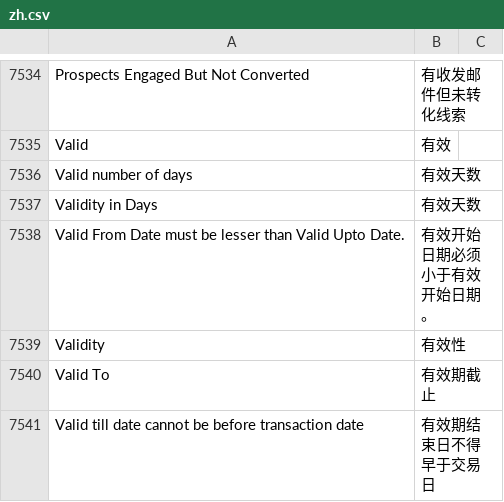
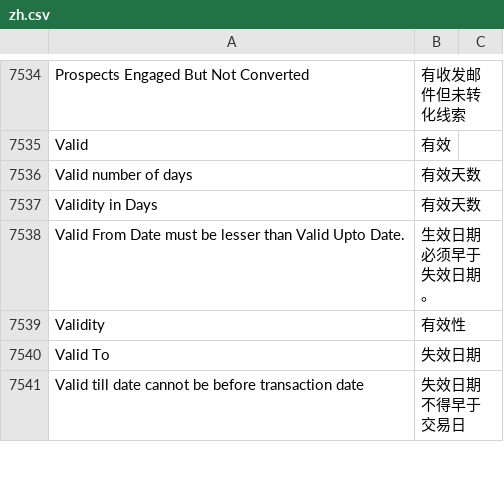
Before and after one commit to z1coyan/erpnext_chinese, a CSV file: erpnext_chinese/translations/zh.csv, drawn as a sheet; only a part is shown, gaps mark what is left out; the diff covers the shown part only.

```diff
--- a/erpnext_chinese/translations/zh.csv
+++ b/erpnext_chinese/translations/zh.csv
@@ -7551,5 +7556,5 @@ Valid number of days,有效天数
 Validity in Days,有效天数
-Valid From Date must be lesser than Valid Upto Date.,有效开始日期必须小于有效开始日期。
+Valid From Date must be lesser than Valid Upto Date.,生效日期必须早于失效日期。
 Validity,有效性
-Valid To,有效期截止
-Valid till date cannot be before transaction date,有效期结束日不得早于交易日
+Valid To,失效日期
+Valid till date cannot be before transaction date,失效日期不得早于交易日
```
Also changed, not shown: 2 added rows and 117 edited cells elsewhere in this file.
